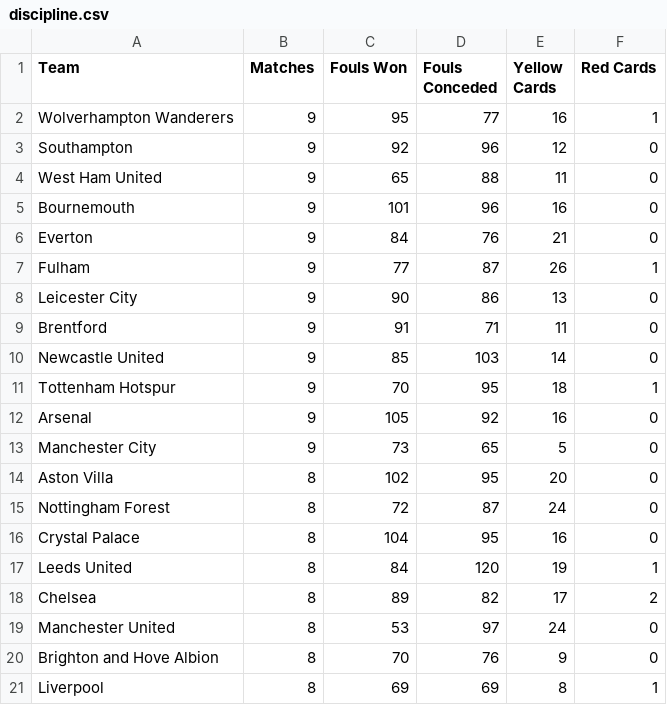
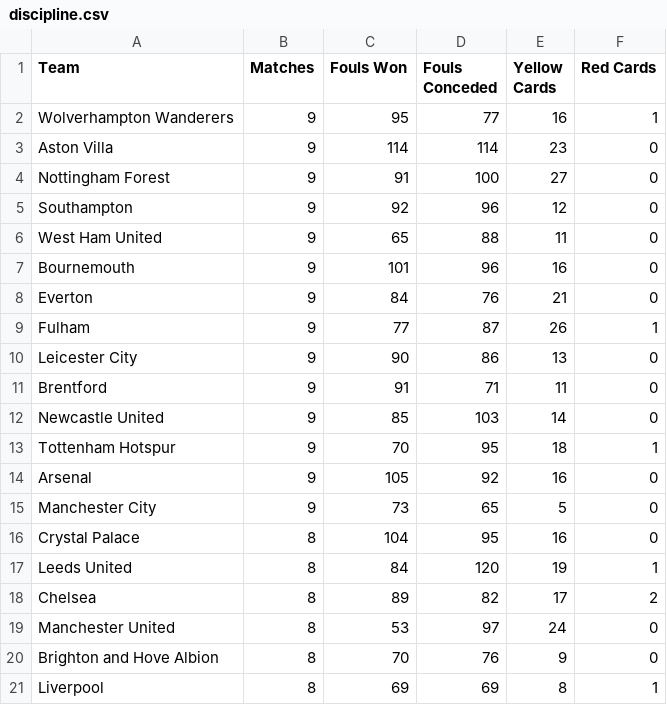
Before and after one commit to charles-adedotun/krysp-scraper, a CSV file: epl/scraped-data/discipline.csv, drawn as a sheet.

```diff
--- a/epl/scraped-data/discipline.csv
+++ b/epl/scraped-data/discipline.csv
@@ -2,2 +2,4 @@
   Wolverhampton Wanderers ,9,95,77,16,1
+  Aston Villa ,9,114,114,23,0
+ Nottingham Forest ,9,91,100,27,0
   Southampton ,9,92,96,12,0
@@ -13,4 +15,2 @@
   Manchester City ,9,73,65,5,0
-  Aston Villa ,8,102,95,20,0
- Nottingham Forest ,8,72,87,24,0
   Crystal Palace ,8,104,95,16,0
```
Also changed, not shown: epl/scraped-data/goal-type.csv, epl/scraped-data/goals.csv, 2 other files.
